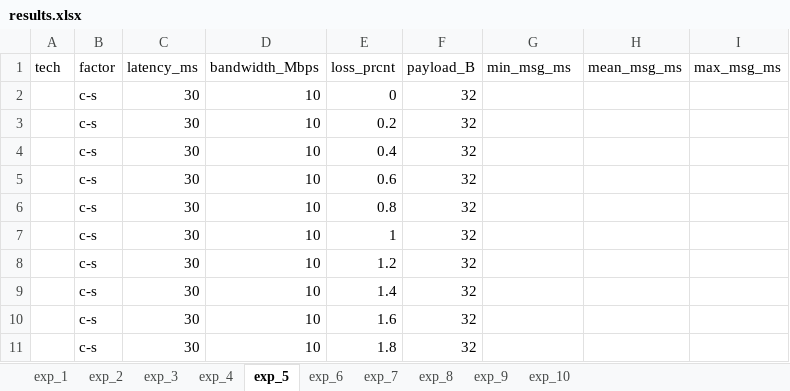
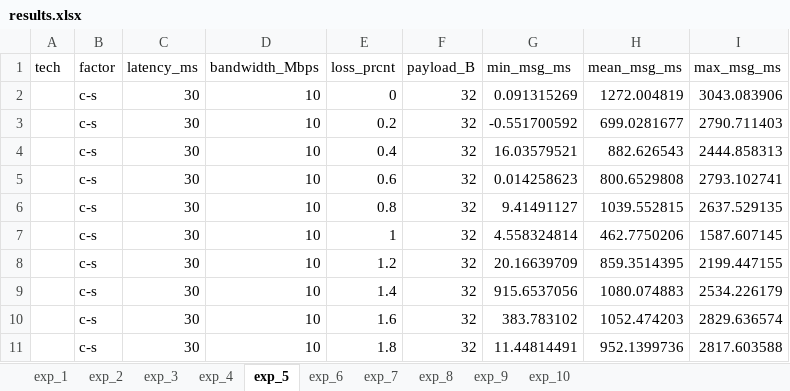
Before and after one commit to rocky1991/Net, an Excel workbook: pa4_updated/results/results.xlsx, sheet exp_5, drawn as a sheet; only a part is shown; values as stored, in another font and other column widths than the file's, no borders; the diff covers the shown part only; the diff names each change by its address in the sheet, - before the commit and + after, or states it on an @@ line.

```diff
--- a/pa4_updated/results/results.xlsx (sheet exp_5)
+++ b/pa4_updated/results/results.xlsx (sheet exp_5)
-G2 (min_msg_ms): (empty)
+G2 (min_msg_ms): 0.091315269
-H2 (mean_msg_ms): (empty)
+H2 (mean_msg_ms): 1272.004819
-I2 (max_msg_ms): (empty)
+I2 (max_msg_ms): 3043.083906
-G3 (min_msg_ms): (empty)
+G3 (min_msg_ms): -0.551700592
-H3 (mean_msg_ms): (empty)
+H3 (mean_msg_ms): 699.0281677
-I3 (max_msg_ms): (empty)
+I3 (max_msg_ms): 2790.711403
-G4 (min_msg_ms): (empty)
+G4 (min_msg_ms): 16.03579521
-H4 (mean_msg_ms): (empty)
+H4 (mean_msg_ms): 882.626543
-I4 (max_msg_ms): (empty)
+I4 (max_msg_ms): 2444.858313
-G5 (min_msg_ms): (empty)
+G5 (min_msg_ms): 0.014258623
-H5 (mean_msg_ms): (empty)
+H5 (mean_msg_ms): 800.6529808
-I5 (max_msg_ms): (empty)
+I5 (max_msg_ms): 2793.102741
-G6 (min_msg_ms): (empty)
+G6 (min_msg_ms): 9.41491127
-H6 (mean_msg_ms): (empty)
+H6 (mean_msg_ms): 1039.552815
-I6 (max_msg_ms): (empty)
+I6 (max_msg_ms): 2637.529135
-G7 (min_msg_ms): (empty)
+G7 (min_msg_ms): 4.558324814
-H7 (mean_msg_ms): (empty)
+H7 (mean_msg_ms): 462.7750206
-I7 (max_msg_ms): (empty)
+I7 (max_msg_ms): 1587.607145
-G8 (min_msg_ms): (empty)
+G8 (min_msg_ms): 20.16639709
-H8 (mean_msg_ms): (empty)
+H8 (mean_msg_ms): 859.3514395
-I8 (max_msg_ms): (empty)
+I8 (max_msg_ms): 2199.447155
-G9 (min_msg_ms): (empty)
+G9 (min_msg_ms): 915.6537056
-H9 (mean_msg_ms): (empty)
+H9 (mean_msg_ms): 1080.074883
-I9 (max_msg_ms): (empty)
+I9 (max_msg_ms): 2534.226179
-G10 (min_msg_ms): (empty)
+G10 (min_msg_ms): 383.783102
-H10 (mean_msg_ms): (empty)
+H10 (mean_msg_ms): 1052.474203
-I10 (max_msg_ms): (empty)
+I10 (max_msg_ms): 2829.636574
-G11 (min_msg_ms): (empty)
+G11 (min_msg_ms): 11.44814491
-H11 (mean_msg_ms): (empty)
+H11 (mean_msg_ms): 952.1399736
-I11 (max_msg_ms): (empty)
+I11 (max_msg_ms): 2817.603588
```
Also changed, not shown: 36 edited cells elsewhere in this sheet, sheet exp_7, sheet exp_8, sheet exp_6, sheet exp_10, sheet exp_9, sheet exp_4, 53 other files.
